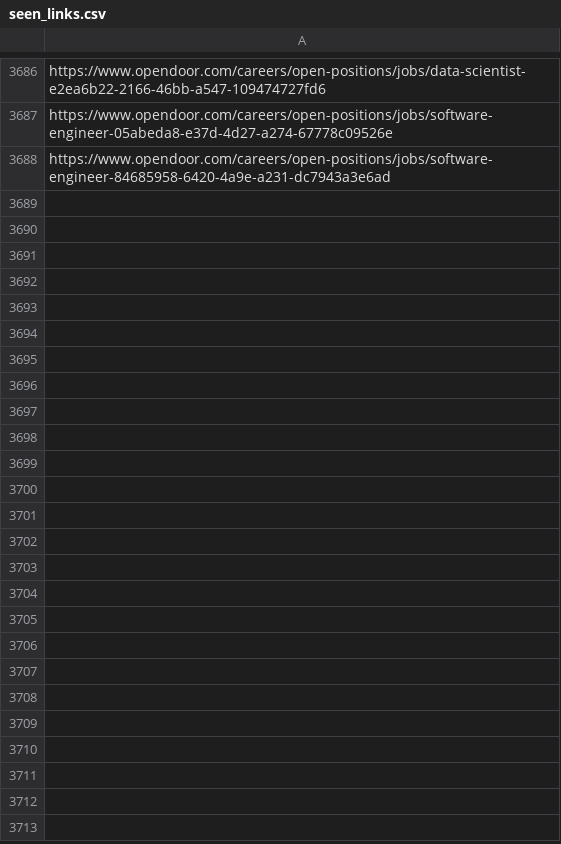
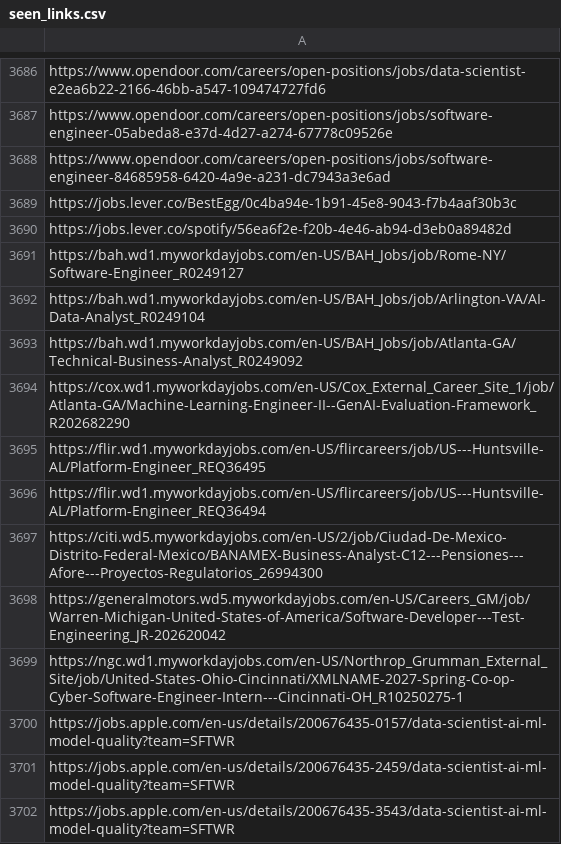
Before and after one commit to harsha271199/job-scraper, a CSV file: seen_links.csv, drawn as a sheet; only a part is shown, gaps mark what is left out.

```diff
--- a/seen_links.csv
+++ b/seen_links.csv
@@ -3688 +3688,15 @@ https://www.opendoor.com/careers/open-positions/jobs/software-engineer-05abeda8-
 https://www.opendoor.com/careers/open-positions/jobs/software-engineer-84685958-6420-4a9e-a231-dc7943a3e6ad
+https://jobs.lever.co/BestEgg/0c4ba94e-1b91-45e8-9043-f7b4aaf30b3c
+https://jobs.lever.co/spotify/56ea6f2e-f20b-4e46-ab94-d3eb0a89482d
+https://bah.wd1.myworkdayjobs.com/en-US/BAH_Jobs/job/Rome-NY/Software-Engineer_R0249127
+https://bah.wd1.myworkdayjobs.com/en-US/BAH_Jobs/job/Arlington-VA/AI-Data-Analyst_R0249104
+https://bah.wd1.myworkdayjobs.com/en-US/BAH_Jobs/job/Atlanta-GA/Technical-Business-Analyst_R0249092
+https://cox.wd1.myworkdayjobs.com/en-US/Cox_External_Career_Site_1/job/Atlanta-GA/Machine-Learning-Engineer-II--GenAI-Evaluation-Framework_R202682290
+https://flir.wd1.myworkdayjobs.com/en-US/flircareers/job/US---Huntsville-AL/Platform-Engineer_REQ36495
+https://flir.wd1.myworkdayjobs.com/en-US/flircareers/job/US---Huntsville-AL/Platform-Engineer_REQ36494
+https://citi.wd5.myworkdayjobs.com/en-US/2/job/Ciudad-De-Mexico-Distrito-Federal-Mexico/BANAMEX-Business-Analyst-C12---Pensiones---Afore---Proyectos-Regulatorios_26994300
+https://generalmotors.wd5.myworkdayjobs.com/en-US/Careers_GM/job/Warren-Michigan-United-States-of-America/Software-Developer---Test-Engineering_JR-202620042
+https://ngc.wd1.myworkdayjobs.com/en-US/Northrop_Grumman_External_Site/job/United-States-Ohio-Cincinnati/XMLNAME-2027-Spring-Co-op-Cyber-Software-Engineer-Intern---Cincinnati-OH_R10250275-1
+https://jobs.apple.com/en-us/details/200676435-0157/data-scientist-ai-ml-model-quality?team=SFTWR
+https://jobs.apple.com/en-us/details/200676435-2459/data-scientist-ai-ml-model-quality?team=SFTWR
+https://jobs.apple.com/en-us/details/200676435-3543/data-scientist-ai-ml-model-quality?team=SFTWR
```
Also changed, not shown: 2 other files.
